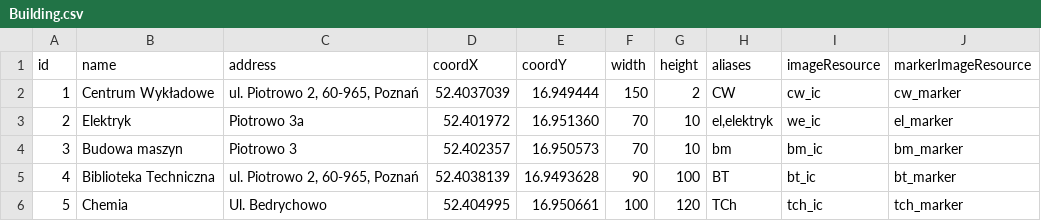
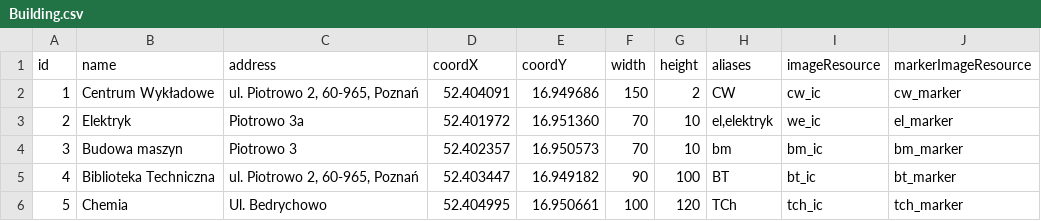
Before and after one commit to Miara/PoliGdzie, a CSV file: PoliGdzie/assets/Building.csv, drawn as a sheet.

```diff
--- a/PoliGdzie/assets/Building.csv
+++ b/PoliGdzie/assets/Building.csv
@@ -1,6 +1,6 @@
 id;name;address;coordX;coordY;width;height;aliases;imageResource;markerImageResource
-1;Centrum Wykładowe;ul. Piotrowo 2, 60-965, Poznań ;52.4037039;16.949444;150;2;CW;cw_ic;cw_marker
+1;Centrum Wykładowe;ul. Piotrowo 2, 60-965, Poznań ;52.404091;16.949686;150;2;CW;cw_ic;cw_marker
 2;Elektryk;Piotrowo 3a;52.401972;16.951360;70;10;el,elektryk;we_ic;el_marker
 3;Budowa maszyn;Piotrowo 3;52.402357;16.950573;70;10;bm;bm_ic;bm_marker
-4;Biblioteka Techniczna;ul. Piotrowo 2, 60-965, Poznań ;52.4038139;16.9493628;90;100;BT;bt_ic;bt_marker
+4;Biblioteka Techniczna;ul. Piotrowo 2, 60-965, Poznań ;52.403447;16.949182;90;100;BT;bt_ic;bt_marker
 5;Chemia;Ul. Bedrychowo;52.404995;16.950661;100;120;TCh;tch_ic;tch_marker
```
Also changed, not shown: PoliGdzie/assets/Floor.csv, PoliGdzie/assets/NavigationConnection.csv, 9 other files.
